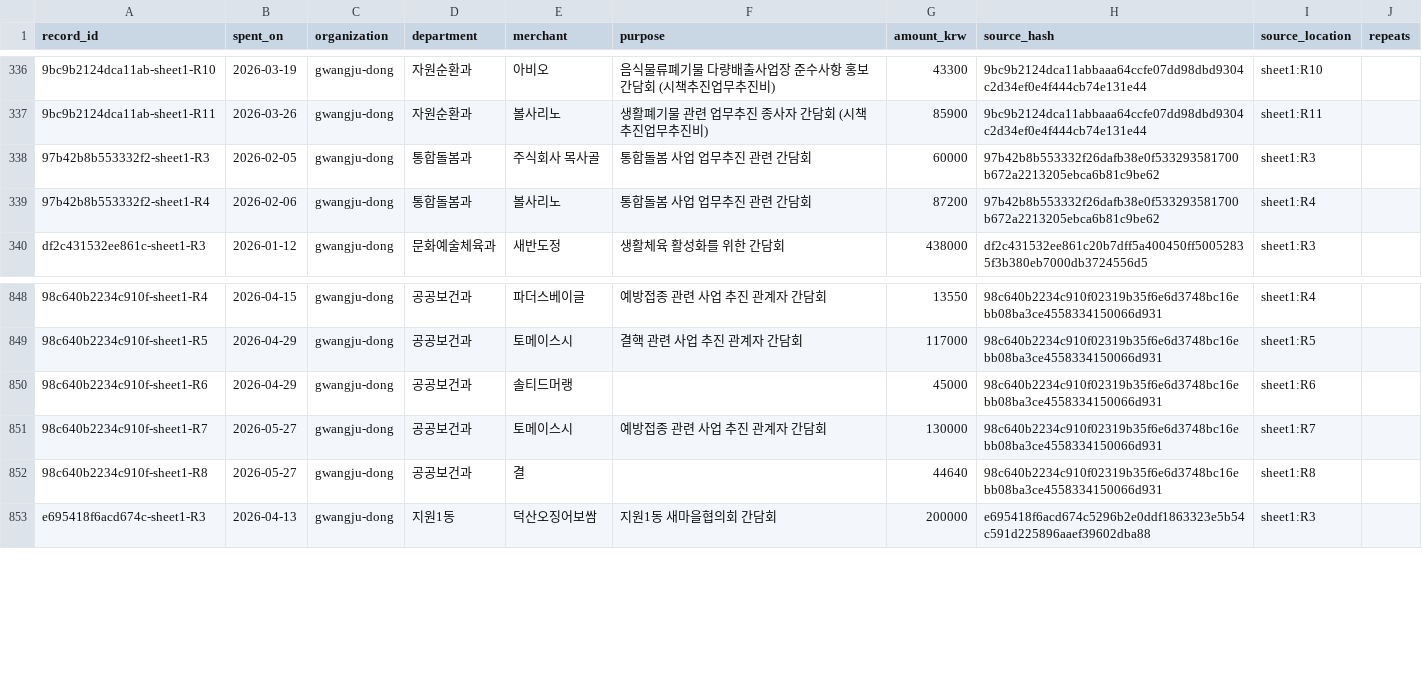
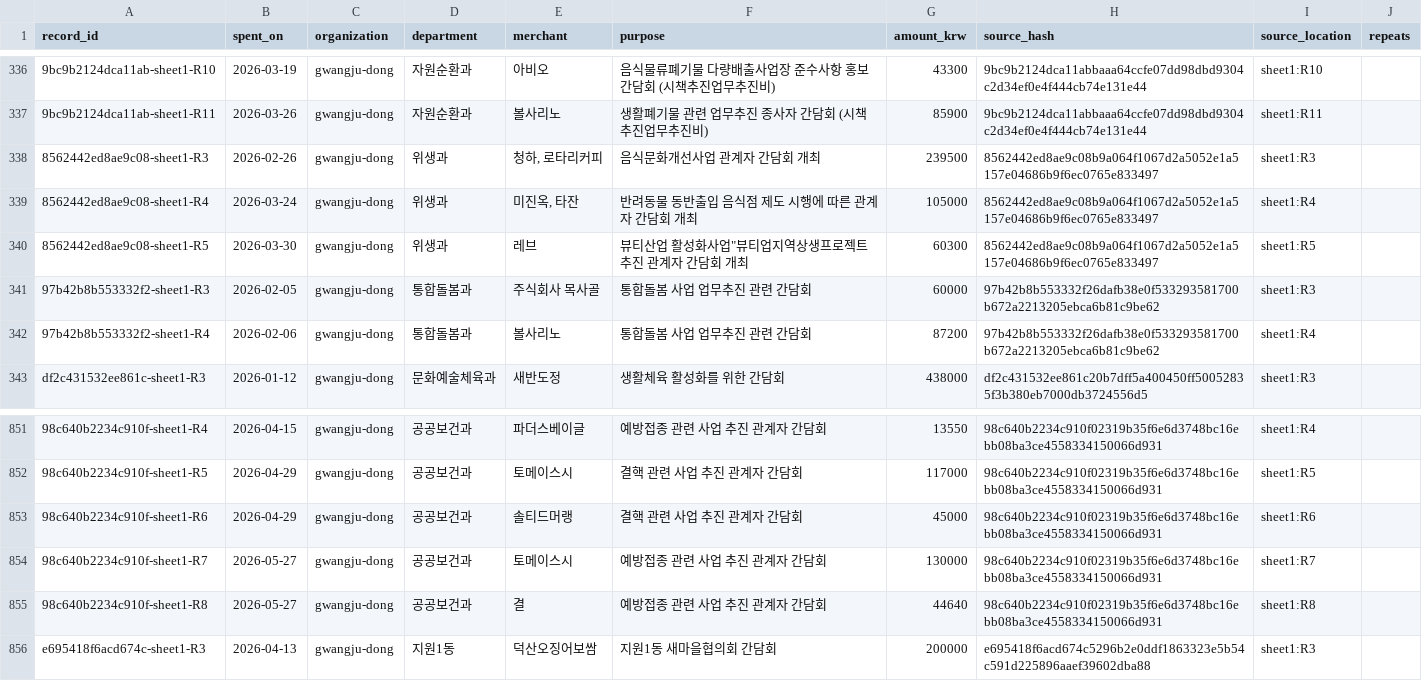
Before and after one commit to snowjaewon/OfficialDeliciousMap, a CSV file: data/gwangju/orgs/gwangju-dong/records.csv, drawn as a sheet; only a part is shown, gaps mark what is left out; addresses are those after the commit; the diff names each change by its address in the sheet, - before the commit and + after, or states it on an @@ line.

```diff
--- a/data/gwangju/orgs/gwangju-dong/records.csv
+++ b/data/gwangju/orgs/gwangju-dong/records.csv
+row 338: 8562442ed8ae9c08-sheet1-R3 | 2026-02-26 | gwangju-dong | 위생과 | 청하, 로타리커피 | 음식문화개선사업 관계자 간담회 개최 | 239500 | 8562442ed8ae9c08b9a064f1067d2a5052e1a5157e04686b9f6ec0765e833497 | sheet1:R3
+row 339: 8562442ed8ae9c08-sheet1-R4 | 2026-03-24 | gwangju-dong | 위생과 | 미진옥, 타잔 | 반려동물 동반출입 음식점 제도 시행에 따른 관계자 간담회 개최 | 105000 | 8562442ed8ae9c08b9a064f1067d2a5052e1a5157e04686b9f6ec0765e833497 | sheet1:R4
+row 340: 8562442ed8ae9c08-sheet1-R5 | 2026-03-30 | gwangju-dong | 위생과 | 레브 | 뷰티산업 활성화사업"뷰티업지역상생프로젝트 추진 관계자 간담회 개최 | 60300 | 8562442ed8ae9c08b9a064f1067d2a5052e1a5157e04686b9f6ec0765e833497 | sheet1:R5
-F853 (purpose): (empty)
+F853 (purpose): 결핵 관련 사업 추진 관계자 간담회
-F855 (purpose): (empty)
+F855 (purpose): 예방접종 관련 사업 추진 관계자 간담회
```
Also changed, not shown: data/gwangju/orgs/gwangju-gwangsan/records.csv, 10 other files.
